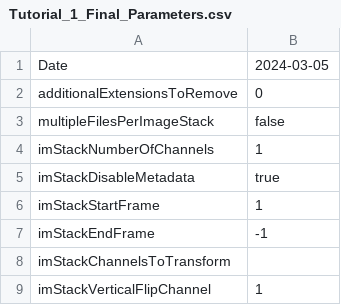
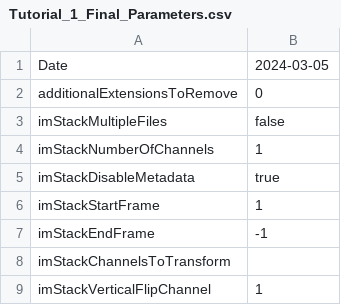
Before and after one commit to lilbutsa/JIM-Immobilized-Microscopy-Suite, a CSV file: Jim_v7/Examples_To_Run/1_Jim_Test_Array/Tutorial_1_Final_Parameters.csv, drawn as a sheet; only a part is shown.

```diff
--- a/Jim_v7/Examples_To_Run/1_Jim_Test_Array/Tutorial_1_Final_Parameters.csv
+++ b/Jim_v7/Examples_To_Run/1_Jim_Test_Array/Tutorial_1_Final_Parameters.csv
@@ -2,3 +2,3 @@ Date, 2024-03-05
 additionalExtensionsToRemove,0
-multipleFilesPerImageStack,false
+imStackMultipleFiles,false
 imStackNumberOfChannels,1
```
Also changed, not shown: Jim_v7/Examples_To_Run/2_MultiChannel_And_Shapes/Tutorial_2_Final_Parameters.csv, 5 other files.
